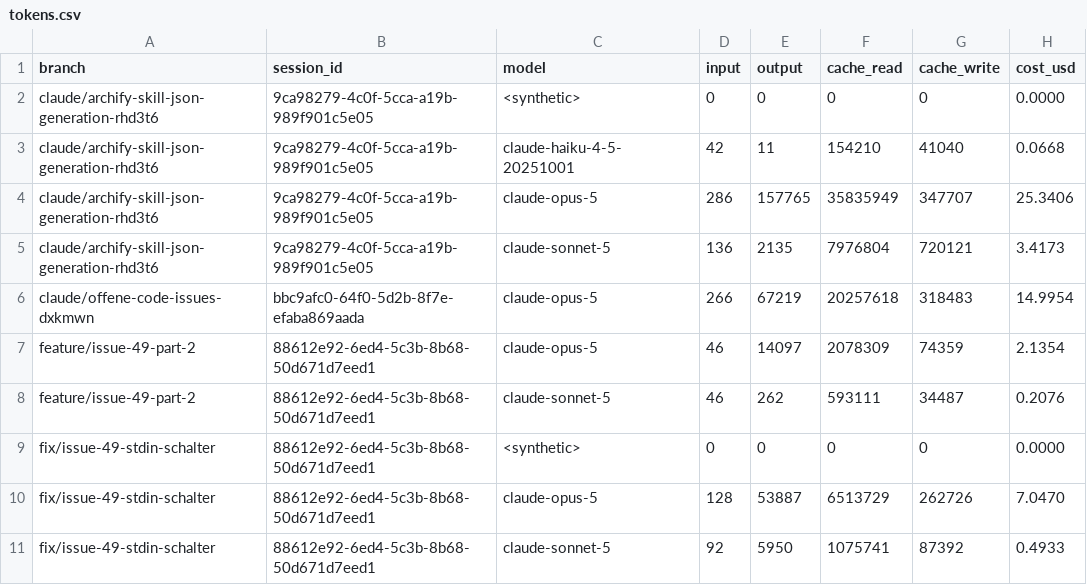
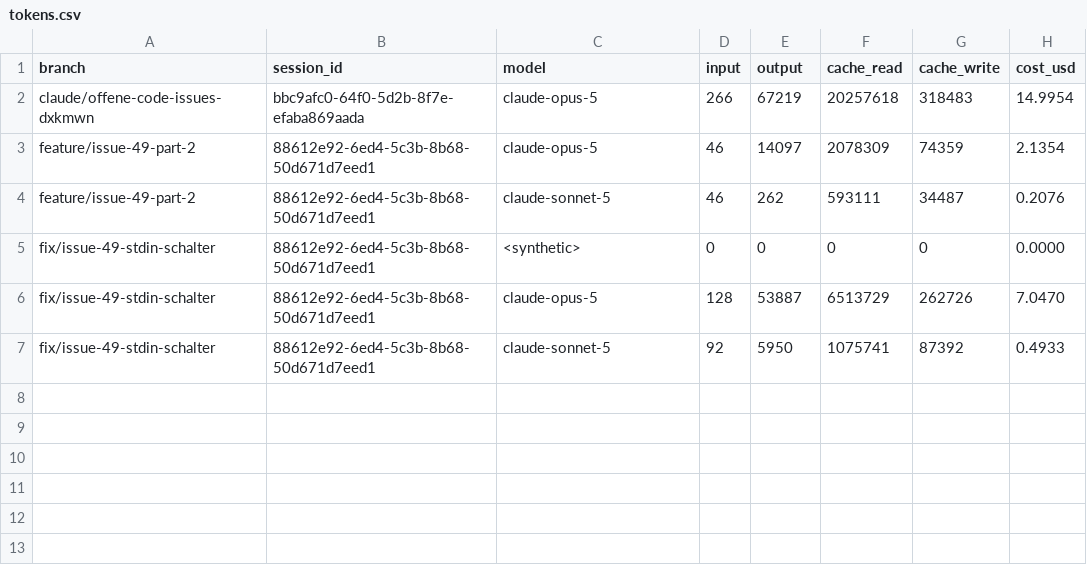
Before and after one commit to pascallink/webkit-ext, a CSV file: stats/tokens.csv, drawn as a sheet; the diff names each change by its address in the sheet, - before the commit and + after, or states it on an @@ line.

```diff
--- a/stats/tokens.csv
+++ b/stats/tokens.csv
-row 2: claude/archify-skill-json-generation-rhd3t6 | 9ca98279-4c0f-5cca-a19b-989f901c5e05 | <synthetic> | 0 | 0 | 0 | 0 | 0.0000
-row 3: claude/archify-skill-json-generation-rhd3t6 | 9ca98279-4c0f-5cca-a19b-989f901c5e05 | claude-haiku-4-5-20251001 | 42 | 11 | 154210 | 41040 | 0.0668
-row 4: claude/archify-skill-json-generation-rhd3t6 | 9ca98279-4c0f-5cca-a19b-989f901c5e05 | claude-opus-5 | 286 | 157765 | 35835949 | 347707 | 25.3406
-row 5: claude/archify-skill-json-generation-rhd3t6 | 9ca98279-4c0f-5cca-a19b-989f901c5e05 | claude-sonnet-5 | 136 | 2135 | 7976804 | 720121 | 3.4173
```
Also changed, not shown: stats/costs.csv, stats/history-models.csv, 2 other files.
